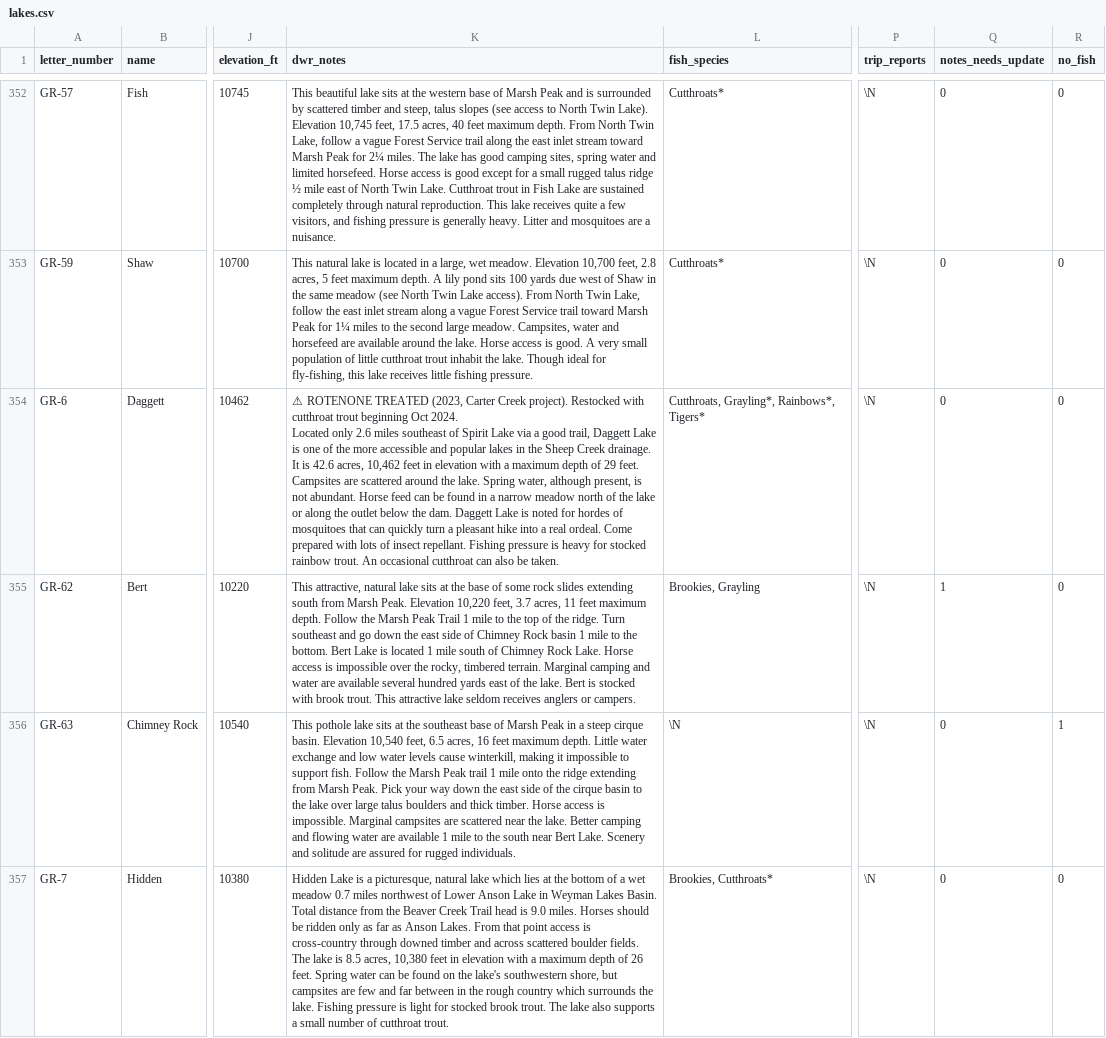
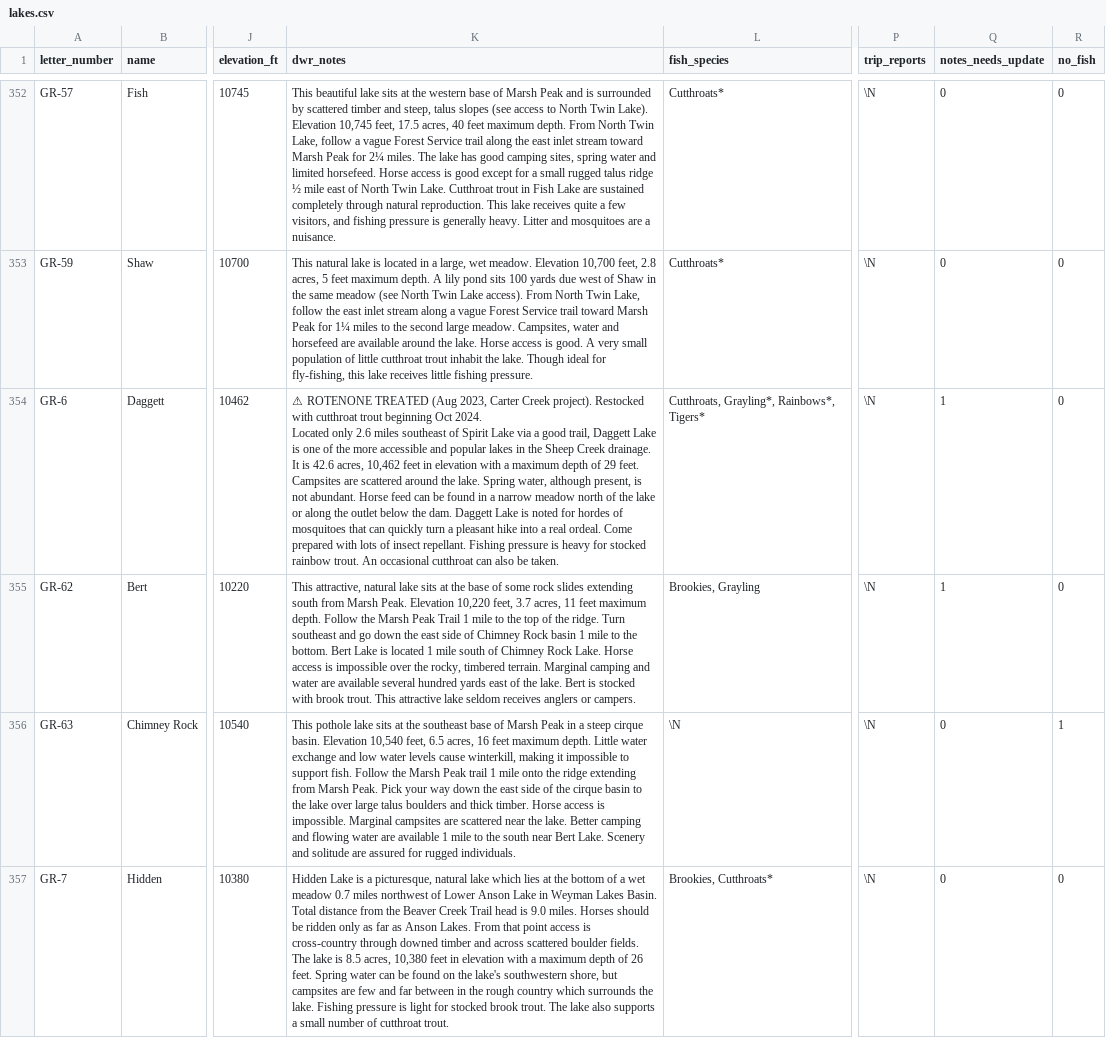
Before and after one commit to jedwood/uintas100, a CSV file: data/seeds/lakes.csv, drawn as a sheet; only a part is shown, gaps mark what is left out; the diff covers the shown part only; the diff names each change by its address in the sheet, - before the commit and + after, or states it on an @@ line.

```diff
--- a/data/seeds/lakes.csv
+++ b/data/seeds/lakes.csv
-K354 (dwr_notes): …ROTENONE TREATED (2023, Carter Creek…
+K354 (dwr_notes): …ROTENONE TREATED (Aug 2023, Carter Creek…
-Q354 (notes_needs_update): 0
+Q354 (notes_needs_update): 1
```
Also changed, not shown: 13 edited cells elsewhere in this file, 6 other files.
